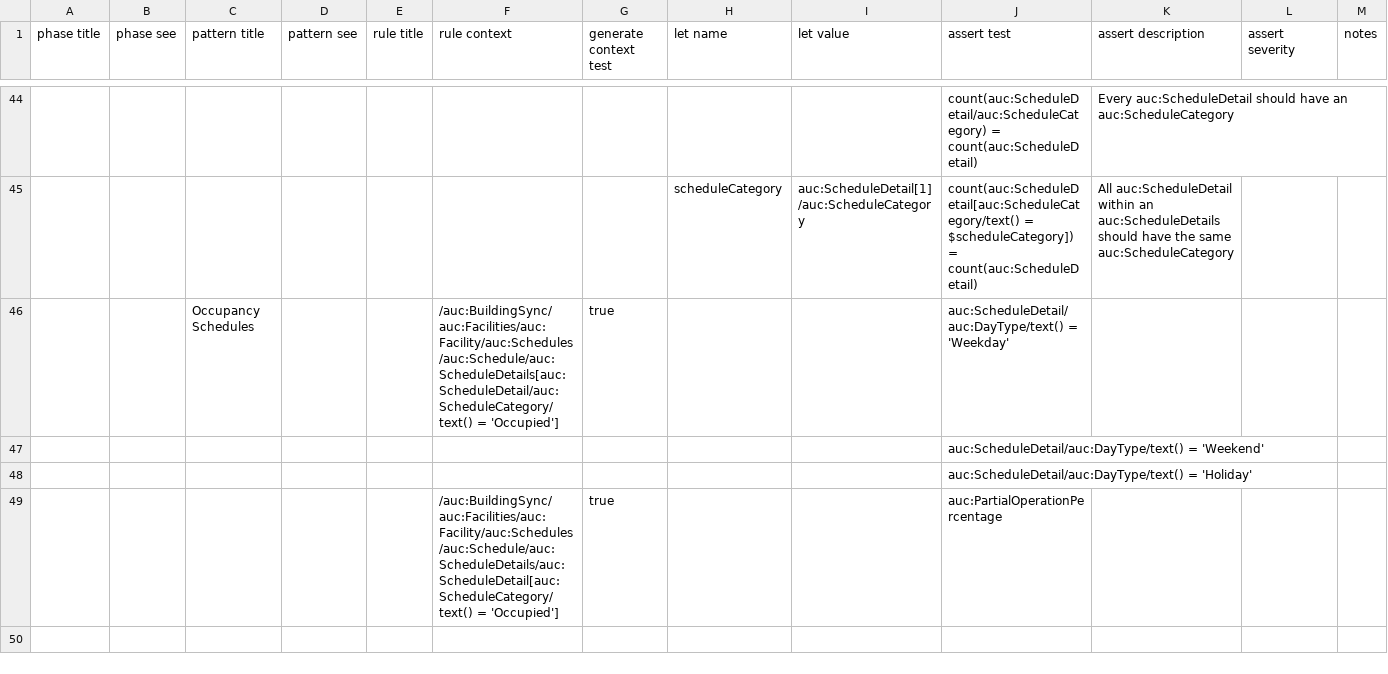
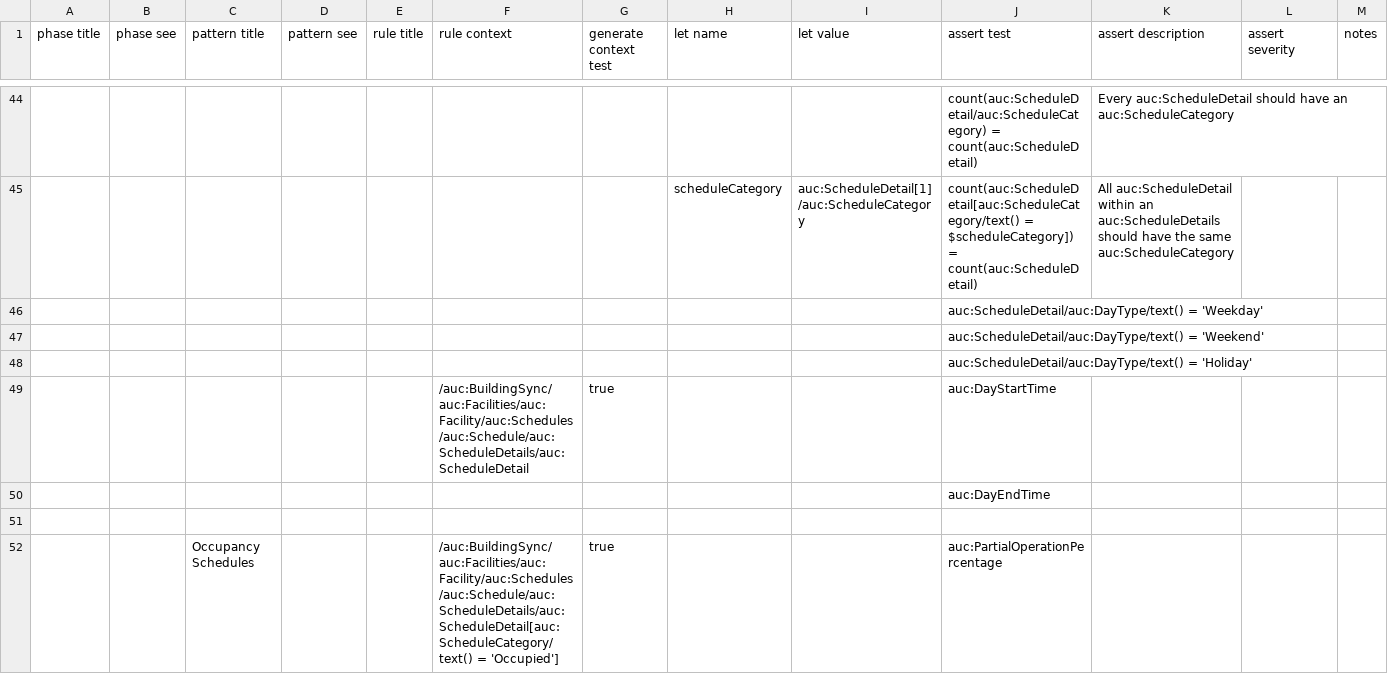
Before and after one commit to BuildingSync/TestSuite, a CSV file: schematron/v2.2.0/v2-2-0_L200_Audit.csv, drawn as a sheet; only a part is shown, gaps mark what is left out.

Commit message:
refactor(schematron): rearrange general schedule reqs

```diff
--- a/schematron/v2.2.0/v2-2-0_L200_Audit.csv
+++ b/schematron/v2.2.0/v2-2-0_L200_Audit.csv
@@ -46,5 +46,8 @@
 "","","","","","","","scheduleCategory","auc:ScheduleDetail[1]/auc:ScheduleCategory","count(auc:ScheduleDetail[auc:ScheduleCategory/text() = $scheduleCategory]) = count(auc:ScheduleDetail)","All auc:ScheduleDetail within an auc:ScheduleDetails should have the same auc:ScheduleCategory","",""
-"","","Occupancy Schedules","","","/auc:BuildingSync/auc:Facilities/auc:Facility/auc:Schedules/auc:Schedule/auc:ScheduleDetails[auc:ScheduleDetail/auc:ScheduleCategory/text() = 'Occupied']","true","","","auc:ScheduleDetail/auc:DayType/text() = 'Weekday'","","",""
+"","","","","","","","","","auc:ScheduleDetail/auc:DayType/text() = 'Weekday'","","",""
 "","","","","","","","","","auc:ScheduleDetail/auc:DayType/text() = 'Weekend'","","",""
 "","","","","","","","","","auc:ScheduleDetail/auc:DayType/text() = 'Holiday'","","",""
-"","","","","","/auc:BuildingSync/auc:Facilities/auc:Facility/auc:Schedules/auc:Schedule/auc:ScheduleDetails/auc:ScheduleDetail[auc:ScheduleCategory/text() = 'Occupied']","true","","","auc:PartialOperationPercentage","","",""
+"","","","","","/auc:BuildingSync/auc:Facilities/auc:Facility/auc:Schedules/auc:Schedule/auc:ScheduleDetails/auc:ScheduleDetail","true","","","auc:DayStartTime","","",""
+"","","","","","","","","","auc:DayEndTime","","",""
+"","","","","","","","","","","","",""
+"","","Occupancy Schedules","","","/auc:BuildingSync/auc:Facilities/auc:Facility/auc:Schedules/auc:Schedule/auc:ScheduleDetails/auc:ScheduleDetail[auc:ScheduleCategory/text() = 'Occupied']","true","","","auc:PartialOperationPercentage","","",""
```
Also changed, not shown: 1 other file.
